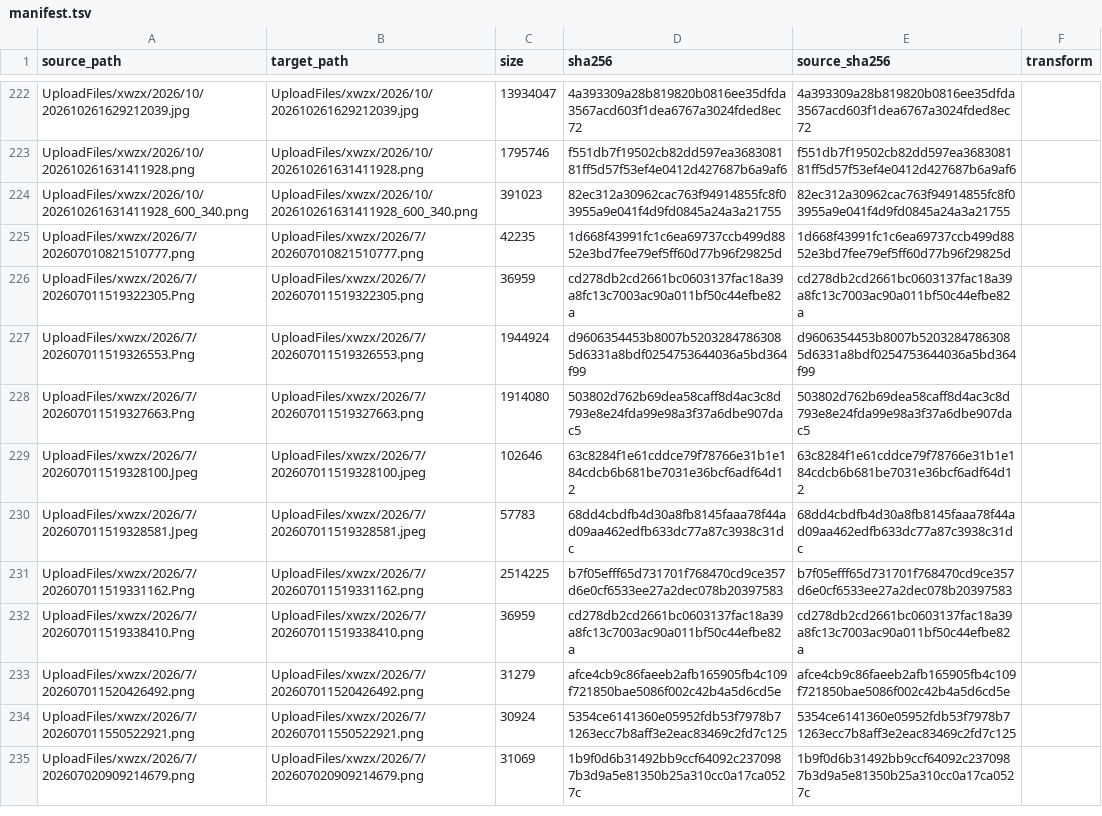
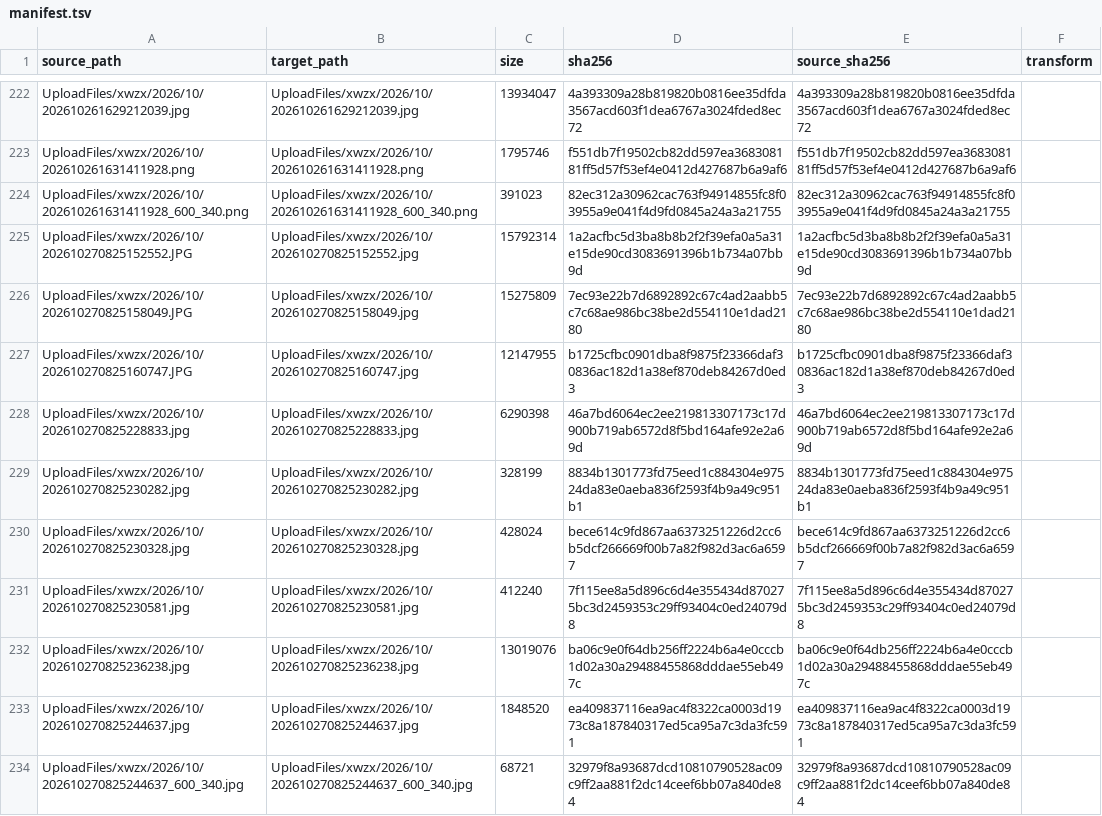
Before and after one commit to Shaoxing-No-1-High-School/Shaoxingyizhong-img-xwzx-2026-h2, a TSV file: manifest.tsv, drawn as a sheet; only a part is shown, gaps mark what is left out; the shorter side is filled out with more unchanged rows; the diff covers the shown part only; the diff names each change by its address in the sheet, - before the commit and + after, or states it on an @@ line.

```diff
--- a/manifest.tsv
+++ b/manifest.tsv
+row 225: UploadFiles/xwzx/2026/10/202610270825152552.JPG | UploadFiles/xwzx/2026/10/202610270825152552.jpg | 15792314 | 1a2acfbc5d3ba8b8b2f2f39efa0a5a31e15de90cd3083691396b1b734a07bb9d | 1a2acfbc5d3ba8b8b2f2f39efa0a5a31e15de90cd3083691396b1b734a07bb9d
+row 226: UploadFiles/xwzx/2026/10/202610270825158049.JPG | UploadFiles/xwzx/2026/10/202610270825158049.jpg | 15275809 | 7ec93e22b7d6892892c67c4ad2aabb5c7c68ae986bc38be2d554110e1dad2180 | 7ec93e22b7d6892892c67c4ad2aabb5c7c68ae986bc38be2d554110e1dad2180
+row 227: UploadFiles/xwzx/2026/10/202610270825160747.JPG | UploadFiles/xwzx/2026/10/202610270825160747.jpg | 12147955 | b1725cfbc0901dba8f9875f23366daf30836ac182d1a38ef870deb84267d0ed3 | b1725cfbc0901dba8f9875f23366daf30836ac182d1a38ef870deb84267d0ed3
+row 228: UploadFiles/xwzx/2026/10/202610270825228833.jpg | UploadFiles/xwzx/2026/10/202610270825228833.jpg | 6290398 | 46a7bd6064ec2ee219813307173c17d900b719ab6572d8f5bd164afe92e2a69d | 46a7bd6064ec2ee219813307173c17d900b719ab6572d8f5bd164afe92e2a69d
+row 229: UploadFiles/xwzx/2026/10/202610270825230282.jpg | UploadFiles/xwzx/2026/10/202610270825230282.jpg | 328199 | 8834b1301773fd75eed1c884304e97524da83e0aeba836f2593f4b9a49c951b1 | 8834b1301773fd75eed1c884304e97524da83e0aeba836f2593f4b9a49c951b1
+row 230: UploadFiles/xwzx/2026/10/202610270825230328.jpg | UploadFiles/xwzx/2026/10/202610270825230328.jpg | 428024 | bece614c9fd867aa6373251226d2cc6b5dcf266669f00b7a82f982d3ac6a6597 | bece614c9fd867aa6373251226d2cc6b5dcf266669f00b7a82f982d3ac6a6597
+row 231: UploadFiles/xwzx/2026/10/202610270825230581.jpg | UploadFiles/xwzx/2026/10/202610270825230581.jpg | 412240 | 7f115ee8a5d896c6d4e355434d870275bc3d2459353c29ff93404c0ed24079d8 | 7f115ee8a5d896c6d4e355434d870275bc3d2459353c29ff93404c0ed24079d8
+row 232: UploadFiles/xwzx/2026/10/202610270825236238.jpg | UploadFiles/xwzx/2026/10/202610270825236238.jpg | 13019076 | ba06c9e0f64db256ff2224b6a4e0cccb1d02a30a29488455868dddae55eb497c | ba06c9e0f64db256ff2224b6a4e0cccb1d02a30a29488455868dddae55eb497c
+row 233: UploadFiles/xwzx/2026/10/202610270825244637.jpg | UploadFiles/xwzx/2026/10/202610270825244637.jpg | 1848520 | ea409837116ea9ac4f8322ca0003d1973c8a187840317ed5ca95a7c3da3fc591 | ea409837116ea9ac4f8322ca0003d1973c8a187840317ed5ca95a7c3da3fc591
+row 234: UploadFiles/xwzx/2026/10/202610270825244637_600_340.jpg | UploadFiles/xwzx/2026/10/202610270825244637_600_340.jpg | 68721 | 32979f8a93687dcd10810790528ac09c9ff2aa881f2dc14ceef6bb07a840de84 | 32979f8a93687dcd10810790528ac09c9ff2aa881f2dc14ceef6bb07a840de84
```
Also changed, not shown: 10 added rows elsewhere in this file, 20 other files.
